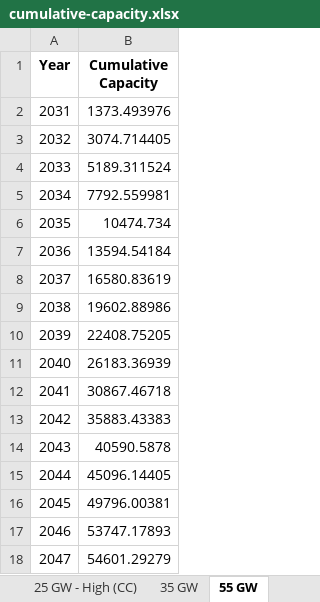
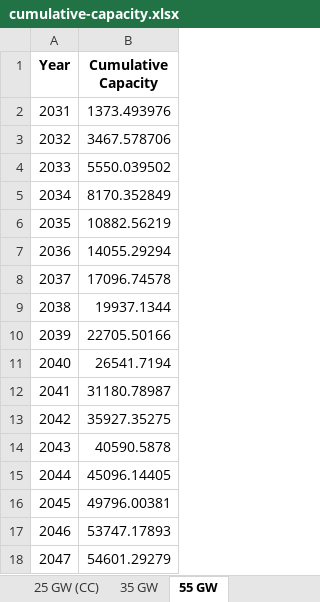
Before and after one commit to NREL/CORAL, an Excel workbook: analysis/results/cumulative-capacity.xlsx, sheet 55 GW, drawn as a sheet; values as stored, in another font and other column widths than the file's, no borders; the diff names each change by its address in the sheet, - before the commit and + after, or states it on an @@ line.

```diff
--- a/analysis/results/cumulative-capacity.xlsx (sheet 55 GW)
+++ b/analysis/results/cumulative-capacity.xlsx (sheet 55 GW)
-sheet tab: 25 GW - High (CC)
-B3 (Cumulative Capacity): 3074.714405
+B3 (Cumulative Capacity): 3467.578706
-B4 (Cumulative Capacity): 5189.311524
+B4 (Cumulative Capacity): 5550.039502
-B5 (Cumulative Capacity): 7792.559981
+B5 (Cumulative Capacity): 8170.352849
-B6 (Cumulative Capacity): 10474.734
+B6 (Cumulative Capacity): 10882.56219
-B7 (Cumulative Capacity): 13594.54184
+B7 (Cumulative Capacity): 14055.29294
-B8 (Cumulative Capacity): 16580.83619
+B8 (Cumulative Capacity): 17096.74578
-B9 (Cumulative Capacity): 19602.88986
+B9 (Cumulative Capacity): 19937.1344
-B10 (Cumulative Capacity): 22408.75205
+B10 (Cumulative Capacity): 22705.50166
-B11 (Cumulative Capacity): 26183.36939
+B11 (Cumulative Capacity): 26541.7194
-B12 (Cumulative Capacity): 30867.46718
+B12 (Cumulative Capacity): 31180.78987
-B13 (Cumulative Capacity): 35883.43383
+B13 (Cumulative Capacity): 35927.35275
```
Also changed, not shown: sheet 25 GW (SC), sheet 25 GW (CC), other sheet tabs, analysis/library/investments/scenario-investments.xlsx, analysis/library/pipeline/deployment-schedules.xlsx, 30 other files.
